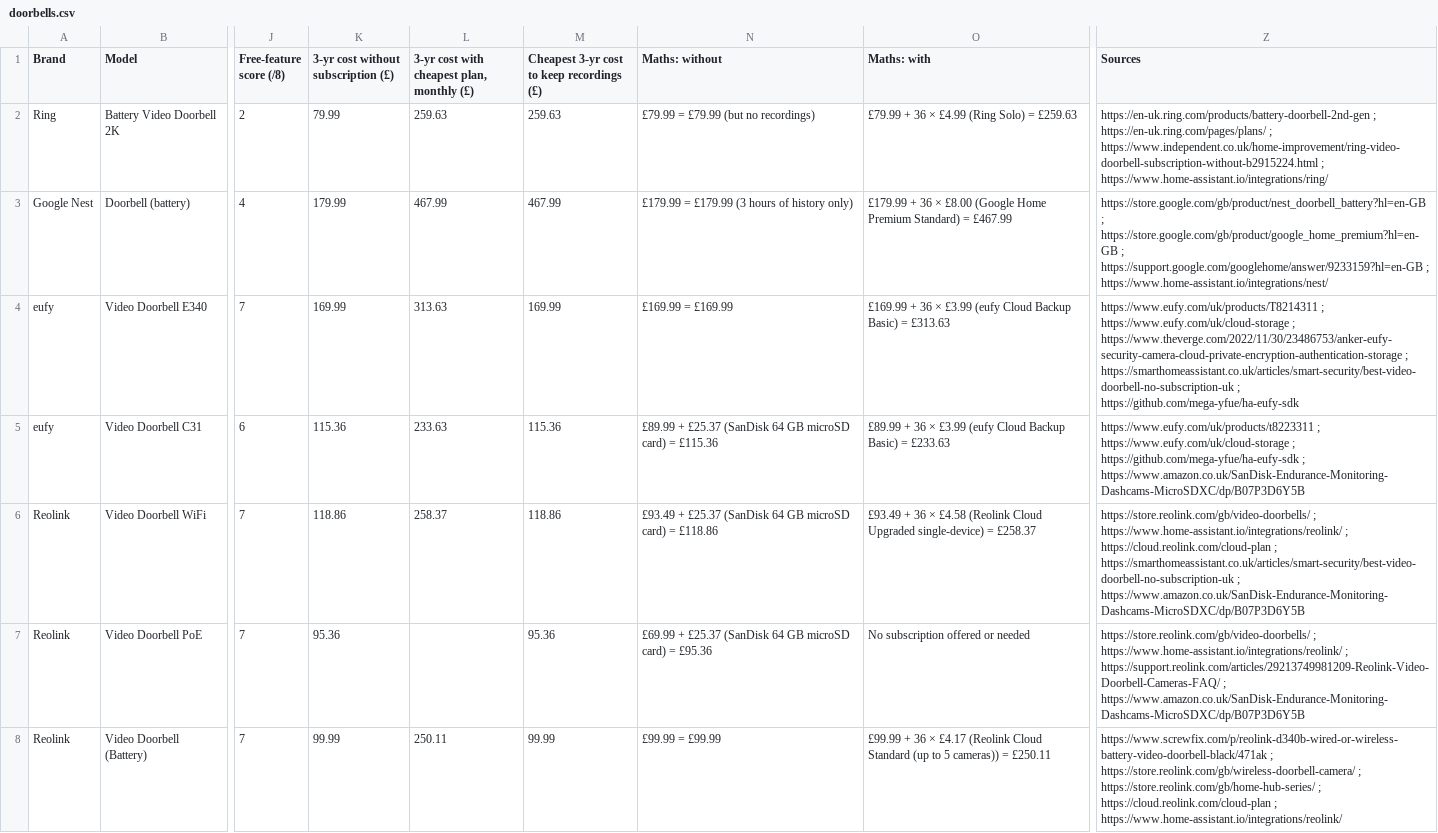
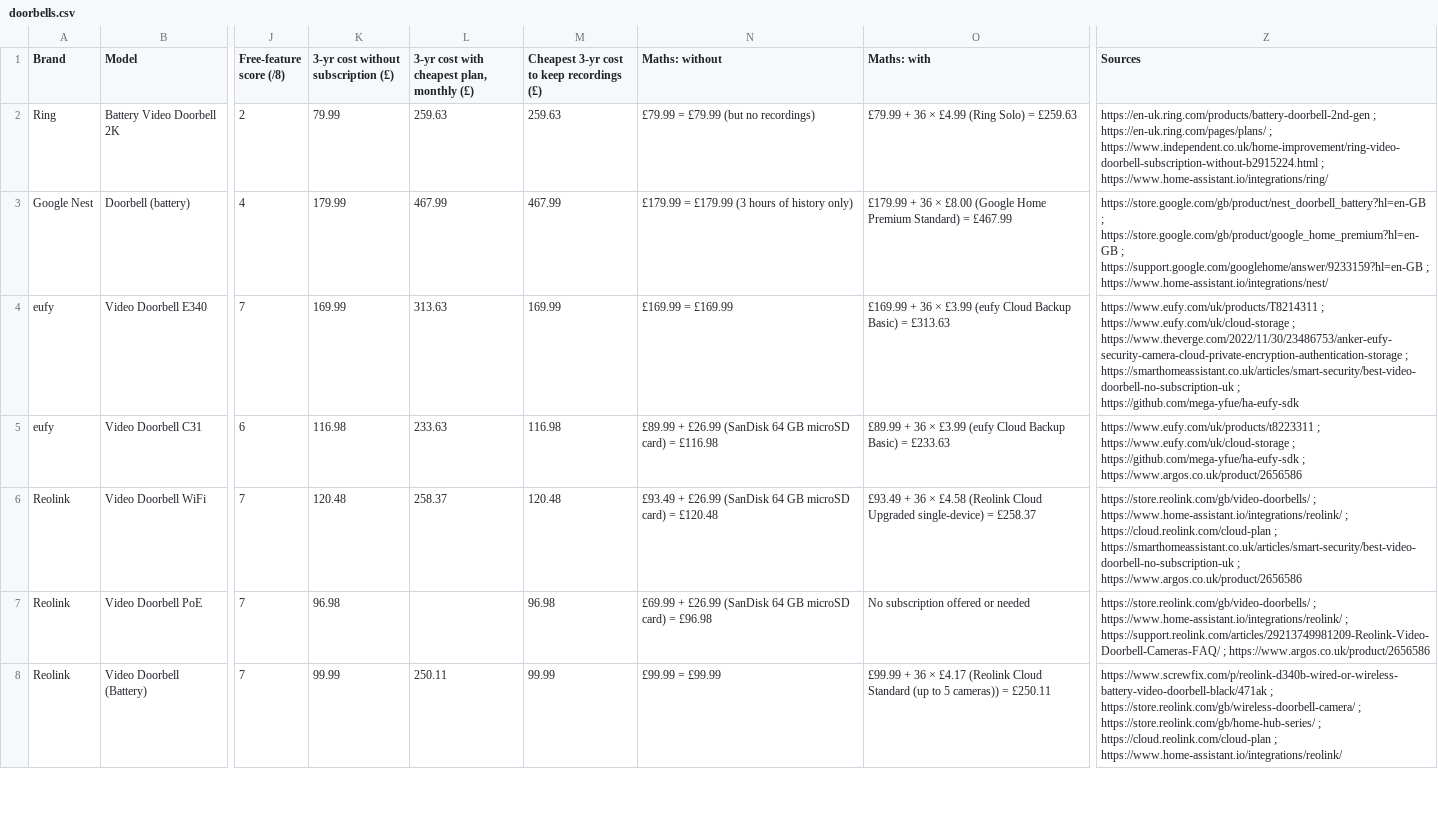
Before and after one commit to lydenyardley/subfree-uk, a CSV file: data/doorbells.csv, drawn as a sheet; only a part is shown, gaps mark what is left out; the diff covers the shown part only; the diff names each change by its address in the sheet, - before the commit and + after, or states it on an @@ line.

Commit message:
fix(prices): source accessories and aqara from uk retailers
Card and stick now priced at Argos, Arlo SmartHub at the Arlo UK
store, Aqara G4 at EasyGates. Sync Module 2 stays at its RRP.

```diff
--- a/data/doorbells.csv
+++ b/data/doorbells.csv
-K5: 115.36
+K5: 116.98
-M5: 115.36
+M5: 116.98
-N5 (Maths: without): £89.99 + £25.37 (SanDisk 64 GB microSD card) = £115.36
+N5 (Maths: without): £89.99 + £26.99 (SanDisk 64 GB microSD card) = £116.98
-Z5 (Sources): …https://github.com/mega-yfue/ha-eufy-sdk ; https://www.amazon.co.uk/SanDisk-Endurance-Monitoring-Dashcams-MicroSDXC/dp/B07P3D6Y5B
+Z5 (Sources): …https://github.com/mega-yfue/ha-eufy-sdk ; https://www.argos.co.uk/product/2656586
-K6: 118.86
+K6: 120.48
-M6: 118.86
+M6: 120.48
-N6 (Maths: without): £93.49 + £25.37 (SanDisk 64 GB microSD card) = £118.86
+N6 (Maths: without): £93.49 + £26.99 (SanDisk 64 GB microSD card) = £120.48
-Z6 (Sources): …https://smarthomeassistant.co.uk/articles/smart-security/best-video-doorbell-no-subscription-uk ; https://www.amazon.co.uk/SanDisk-Endurance-Monitoring-Dashcams-MicroSDXC/dp/B07P3D6Y5B
+Z6 (Sources): …https://smarthomeassistant.co.uk/articles/smart-security/best-video-doorbell-no-subscription-uk ; https://www.argos.co.uk/product/2656586
-K7: 95.36
+K7: 96.98
-M7: 95.36
+M7: 96.98
-N7 (Maths: without): £69.99 + £25.37 (SanDisk 64 GB microSD card) = £95.36
+N7 (Maths: without): £69.99 + £26.99 (SanDisk 64 GB microSD card) = £96.98
-Z7 (Sources): …https://support.reolink.com/articles/29213749981209-Reolink-Video-Doorbell-Cameras-FAQ/ ; https://www.amazon.co.uk/SanDisk-Endurance-Monitoring-Dashcams-MicroSDXC/dp/B07P3D6Y5B
+Z7 (Sources): …https://support.reolink.com/articles/29213749981209-Reolink-Video-Doorbell-Cameras-FAQ/ ; https://www.argos.co.uk/product/2656586
```
Also changed, not shown: 32 edited cells elsewhere in this file, 6 other files.
